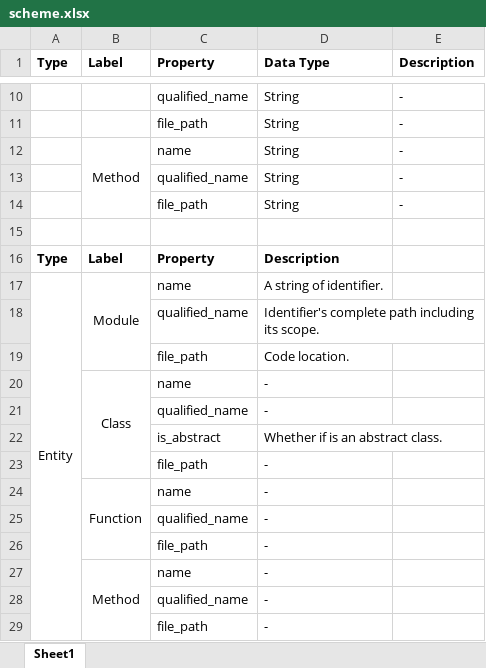
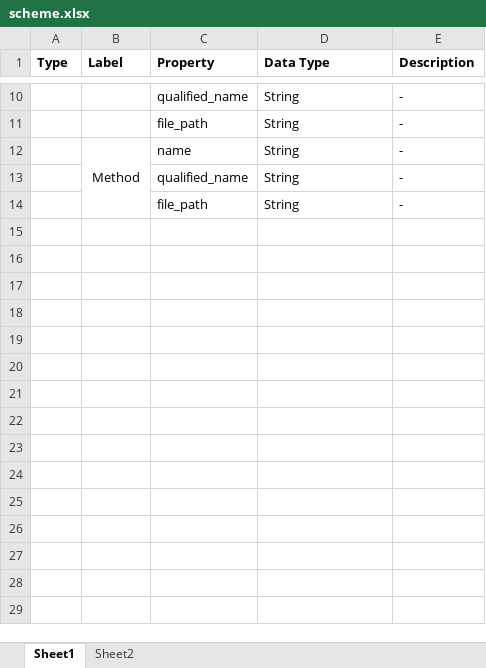
Before and after one commit to cloudyyoung/cskg-report, an Excel workbook: tables/scheme.xlsx, sheet Sheet1, drawn as a sheet; only a part is shown, gaps mark what is left out; values as stored, in another font and other column widths than the file's, no borders; the diff names each change by its address in the sheet, - before the commit and + after, or states it on an @@ line.

Commit message:
Update table

```diff
--- a/tables/scheme.xlsx (sheet Sheet1)
+++ b/tables/scheme.xlsx (sheet Sheet1)
+sheet tab: Sheet2
-row 15: (empty)
-row 16: Type | Label | Property | Description
-row 17: Entity | Module | name | A string of identifier.
-row 18:  |  | qualified_name | Identifier's complete path including its scope.
-row 19:  |  | file_path | Code location.
-row 20:  | Class | name | -
-row 21:  |  | qualified_name | -
-row 22:  |  | is_abstract | Whether if is an abstract class.
-row 23:  |  | file_path | -
-row 24:  | Function | name | -
-row 25:  |  | qualified_name | -
-row 26:  |  | file_path | -
-row 27:  | Method | name | -
-row 28:  |  | qualified_name | -
-row 29:  |  | file_path | -
```
Also changed, not shown: 2 other files.
